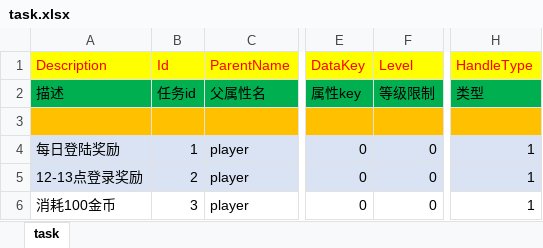
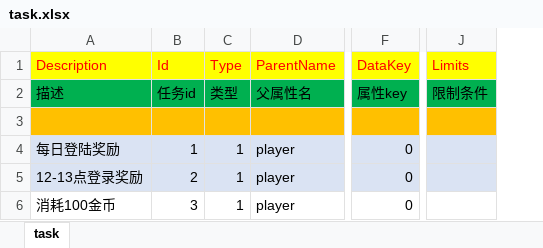
Before and after one commit to lori227/KFrame, an Excel workbook: _resource/excel/task.xlsx, sheet task, drawn as a sheet; only a part is shown, gaps mark what is left out; values as stored, in another font and other column widths than the file's, no borders; removed rows and columns are numbered as before the commit, all else as after; the diff names each change by its address in the sheet, - before the commit and + after, or states it on an @@ line.

```diff
--- a/_resource/excel/task.xlsx (sheet task)
+++ b/_resource/excel/task.xlsx (sheet task)
+column C, rows 1-6: Type | 类型 |  | 1 | 1 | 1
-column F, rows 1-6: Level | 等级限制 |  | 0 | 0 | 0
-column H, rows 1-6: HandleType | 类型 |  | 1 | 1 | 1
+column J, rows 1-2: Limits | 限制条件
```
Also changed, not shown: _resource/excel/achieve.xlsx, 13 other files.
